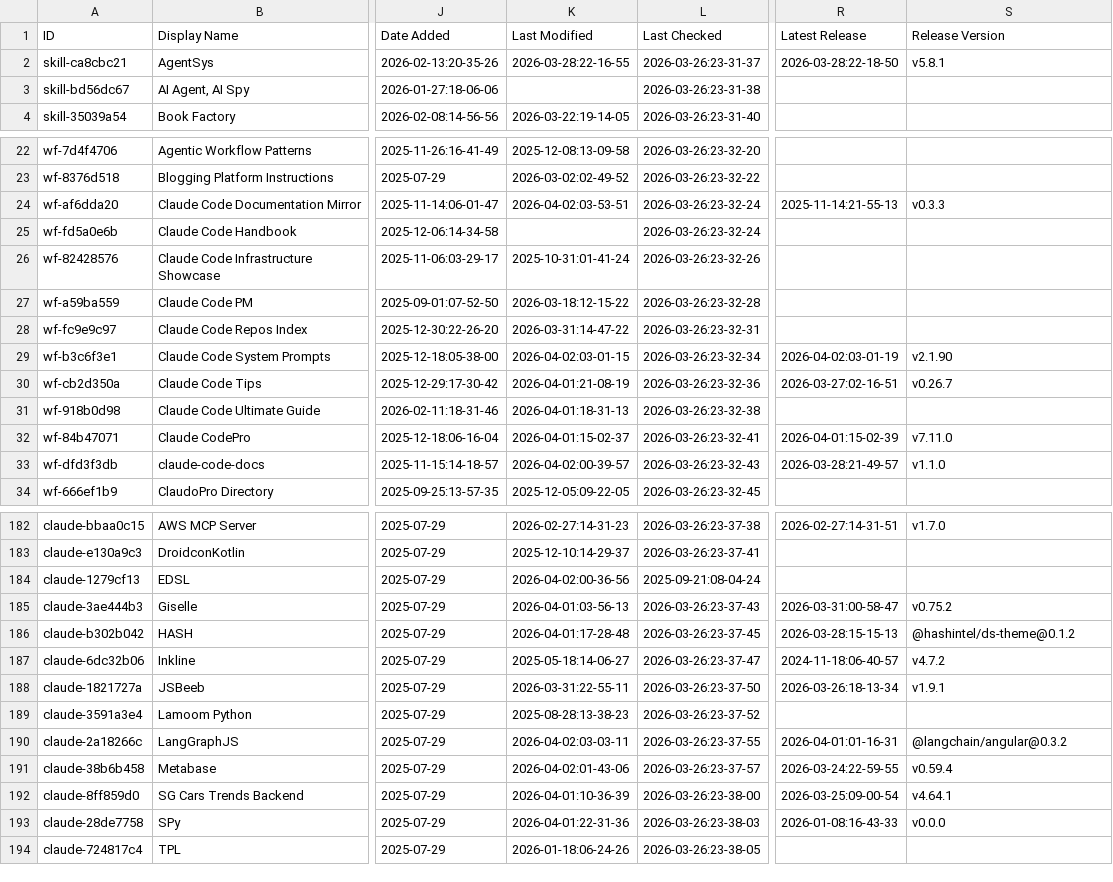
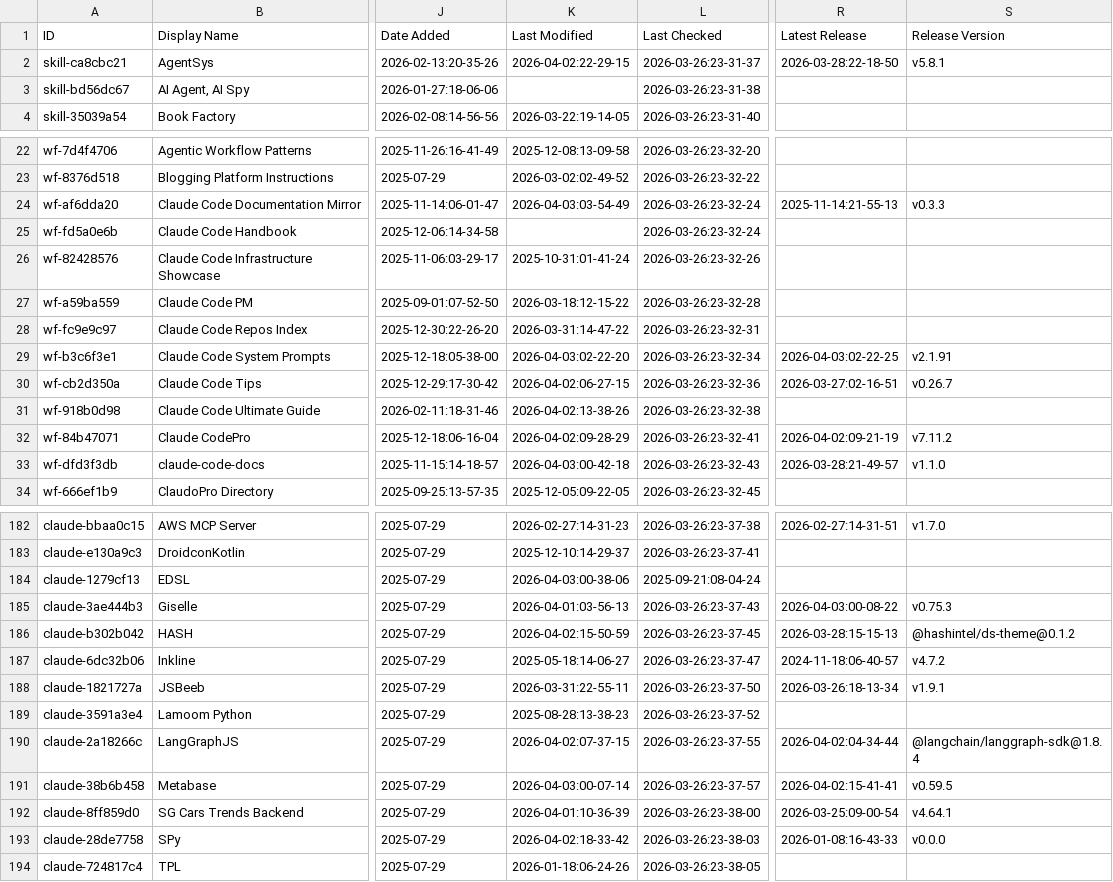
Before and after one commit to johan--/awesome-claude-code, a CSV file: THE_RESOURCES_TABLE.csv, drawn as a sheet; only a part is shown, gaps mark what is left out; the diff covers the shown part only; the diff names each change by its address in the sheet, - before the commit and + after, or states it on an @@ line.

```diff
--- a/THE_RESOURCES_TABLE.csv
+++ b/THE_RESOURCES_TABLE.csv
-K2 (Last Modified): 2026-03-28:22-16-55
+K2 (Last Modified): 2026-04-02:22-29-15
-K24 (Last Modified): 2026-04-02:03-53-51
+K24 (Last Modified): 2026-04-03:03-54-49
-K29 (Last Modified): 2026-04-02:03-01-15
+K29 (Last Modified): 2026-04-03:02-22-20
-R29 (Latest Release): 2026-04-02:03-01-19
+R29 (Latest Release): 2026-04-03:02-22-25
-S29 (Release Version): v2.1.90
+S29 (Release Version): v2.1.91
-K30 (Last Modified): 2026-04-01:21-08-19
+K30 (Last Modified): 2026-04-02:06-27-15
-K31 (Last Modified): 2026-04-01:18-31-13
+K31 (Last Modified): 2026-04-02:13-38-26
-K32 (Last Modified): 2026-04-01:15-02-37
+K32 (Last Modified): 2026-04-02:09-28-29
-R32 (Latest Release): 2026-04-01:15-02-39
+R32 (Latest Release): 2026-04-02:09-21-19
-S32 (Release Version): v7.11.0
+S32 (Release Version): v7.11.2
-K33 (Last Modified): 2026-04-02:00-39-57
+K33 (Last Modified): 2026-04-03:00-42-18
-K184 (Last Modified): 2026-04-02:00-36-56
+K184 (Last Modified): 2026-04-03:00-38-06
-R185 (Latest Release): 2026-03-31:00-58-47
+R185 (Latest Release): 2026-04-03:00-08-22
-S185 (Release Version): v0.75.2
+S185 (Release Version): v0.75.3
-K186 (Last Modified): 2026-04-01:17-28-48
+K186 (Last Modified): 2026-04-02:15-50-59
-K190 (Last Modified): 2026-04-02:03-03-11
+K190 (Last Modified): 2026-04-02:07-37-15
-R190 (Latest Release): 2026-04-01:01-16-31
+R190 (Latest Release): 2026-04-02:04-34-44
-S190 (Release Version): @langchain/angular@0.3.2
+S190 (Release Version): @langchain/langgraph-sdk@1.8.4
-K191 (Last Modified): 2026-04-02:01-43-06
+K191 (Last Modified): 2026-04-03:00-07-14
-R191 (Latest Release): 2026-03-24:22-59-55
+R191 (Latest Release): 2026-04-02:15-41-41
-S191 (Release Version): v0.59.4
+S191 (Release Version): v0.59.5
-K193 (Last Modified): 2026-04-01:22-31-36
+K193 (Last Modified): 2026-04-02:18-33-42
```
Also changed, not shown: 49 edited cells elsewhere in this file.
